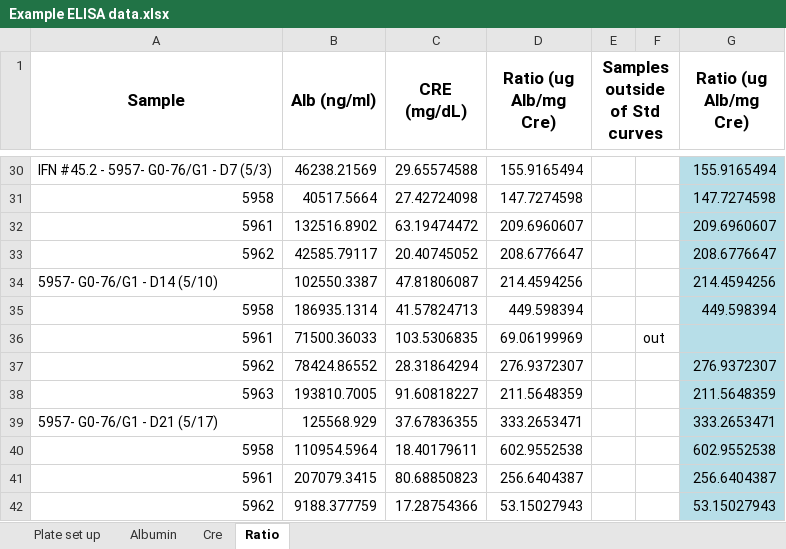
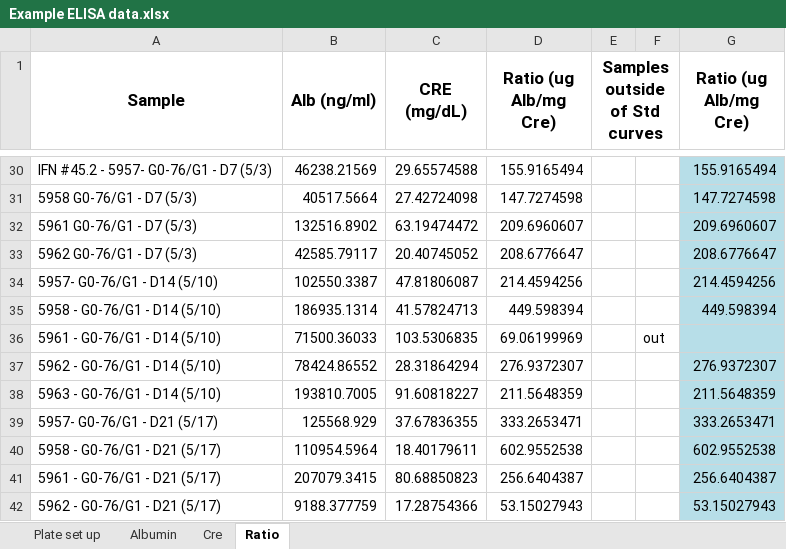
Before and after one commit to CFBSD-Summer2020/HW03, an Excel workbook: Example ELISA data.xlsx, sheet Ratio, drawn as a sheet; only a part is shown, gaps mark what is left out; values as stored, in another font and other column widths than the file's, no borders; charts and pictures not drawn; the diff covers the shown part only; the diff names each change by its address in the sheet, - before the commit and + after, or states it on an @@ line.

```diff
--- a/Example ELISA data.xlsx (sheet Ratio)
+++ b/Example ELISA data.xlsx (sheet Ratio)
-A31 (Sample): 5958
+A31 (Sample): 5958 G0-76/G1 - D7 (5/3)
-A32 (Sample): 5961
+A32 (Sample): 5961 G0-76/G1 - D7 (5/3)
-A33 (Sample): 5962
+A33 (Sample): 5962 G0-76/G1 - D7 (5/3)
-A35 (Sample): 5958
+A35 (Sample): 5958 - G0-76/G1 - D14 (5/10)
-A36 (Sample): 5961
+A36 (Sample): 5961 - G0-76/G1 - D14 (5/10)
-A37 (Sample): 5962
+A37 (Sample): 5962 - G0-76/G1 - D14 (5/10)
-A38 (Sample): 5963
+A38 (Sample): 5963 - G0-76/G1 - D14 (5/10)
-A40 (Sample): 5958
+A40 (Sample): 5958 - G0-76/G1 - D21 (5/17)
-A41 (Sample): 5961
+A41 (Sample): 5961 - G0-76/G1 - D21 (5/17)
-A42 (Sample): 5962
+A42 (Sample): 5962 - G0-76/G1 - D21 (5/17)
```
Also changed, not shown: 24 edited cells elsewhere in this sheet, sheet Plate set up, sheet Albumin, sheet Cre, charts or pictures, 2 other files.
